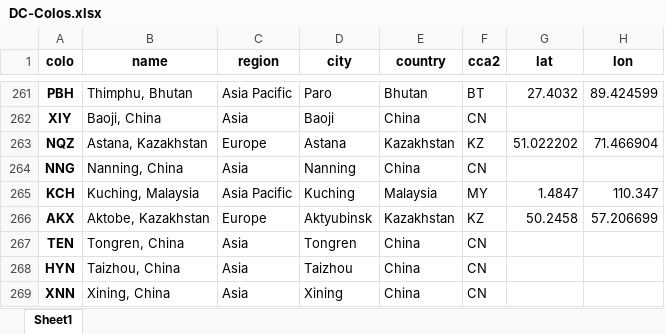
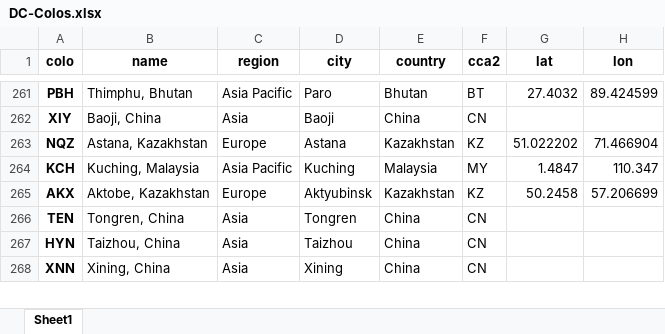
Before and after one commit to Netrvin/cloudflare-colo-list, an Excel workbook: DC-Colos.xlsx, sheet Sheet1, drawn as a sheet; only a part is shown, gaps mark what is left out; values as stored, in another font and other column widths than the file's, no borders; the diff names each change by its address in the sheet, - before the commit and + after, or states it on an @@ line.

```diff
--- a/DC-Colos.xlsx (sheet Sheet1)
+++ b/DC-Colos.xlsx (sheet Sheet1)
-row 264: NNG | Nanning, China | Asia | Nanning | China | CN
```
Also changed, not shown: 2 other files.
